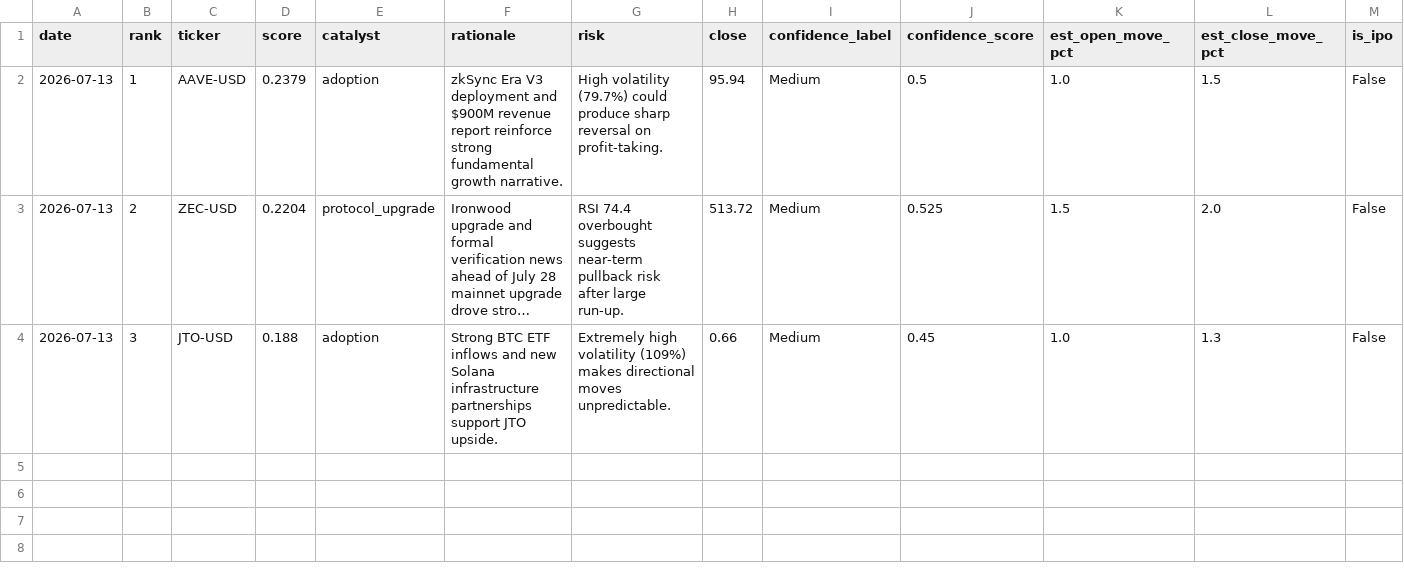
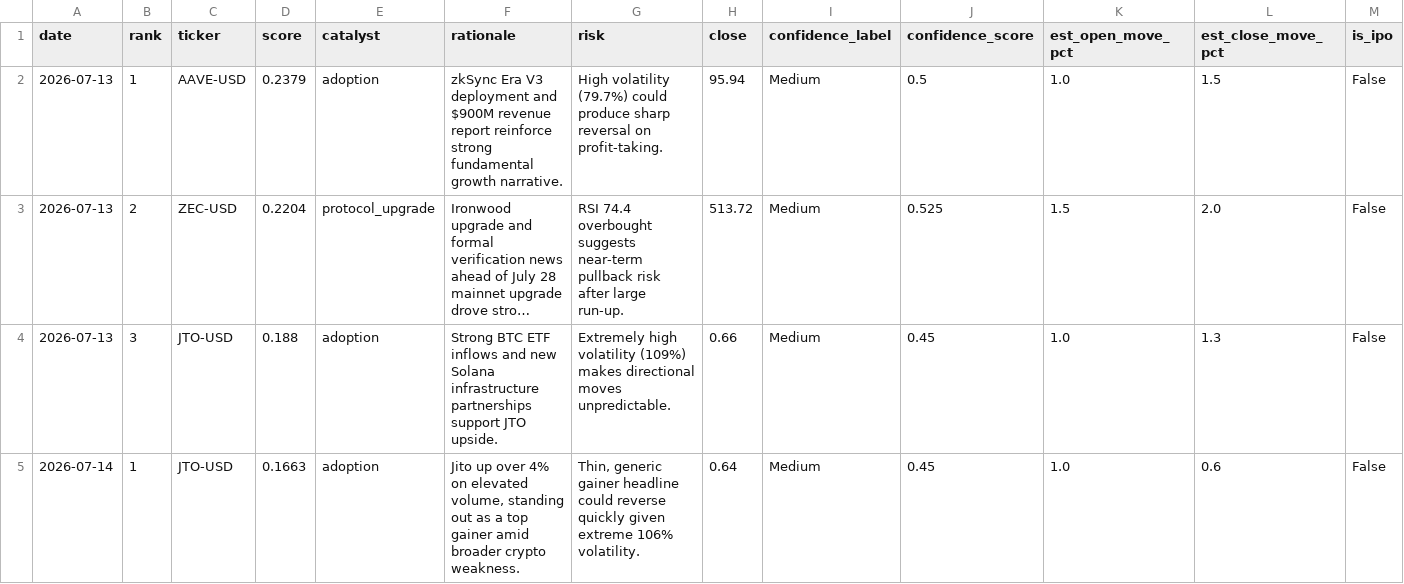
Before and after one commit to trade-ai-algo/stock-ranker, a CSV file: data/rankings_crypto.csv, drawn as a sheet; long unchanged cells end in ….

```diff
--- a/data/rankings_crypto.csv
+++ b/data/rankings_crypto.csv
@@ -4 +4,2 @@ date,rank,ticker,score,catalyst,rationale,risk,close,confidence_label,confidence
 2026-07-13,3,JTO-USD,0.188,adoption,Strong BTC ETF inflows and new Solana infrastructure partnerships support JTO upside.,Extremely high volatility (109%) makes directional moves unpredictable.,0.66,Medium,0.45,1.0,1.3,False
+2026-07-14,1,JTO-USD,0.1663,adoption,"Jito up over 4% on elevated volume, standing out as a top gainer amid broader crypto weakness.","Thin, generic gainer headline could reverse quickly given extreme 106% volatility.",0.64,Medium,0.45,1.0,0.6,False
```
Also changed, not shown: 2 other files.
